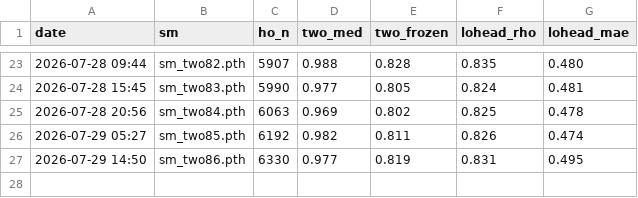
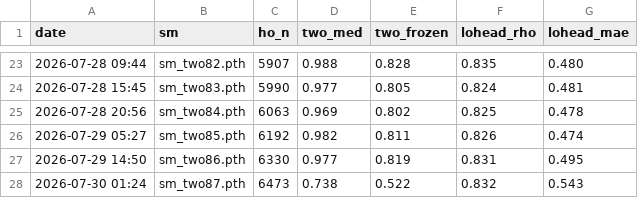
Before and after one commit to Ricky610329/Antenna, a CSV file: docs/kpi_two.csv, drawn as a sheet; only a part is shown, gaps mark what is left out.

```diff
--- a/docs/kpi_two.csv
+++ b/docs/kpi_two.csv
@@ -27 +27,2 @@ date,sm,ho_n,two_med,two_frozen,lohead_rho,lohead_mae
 2026-07-29 14:50,sm_two86.pth,6330,0.977,0.819,0.831,0.495
+2026-07-30 01:24,sm_two87.pth,6473,0.738,0.522,0.832,0.543
```
Also changed, not shown: docs/kpi_shadow.csv, 1 other file.
